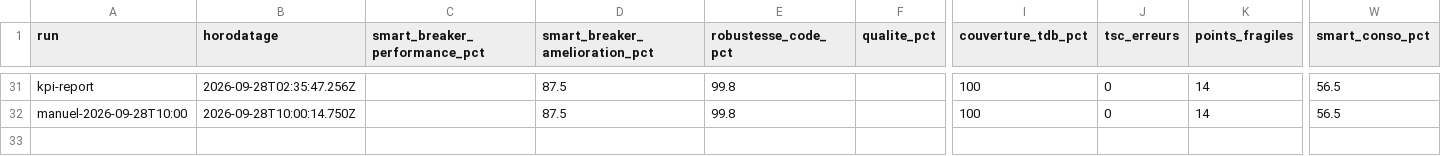
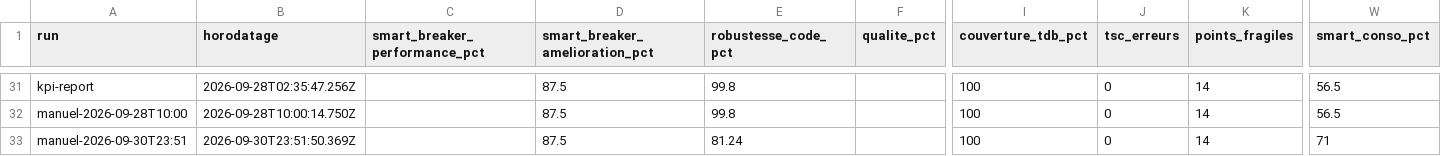
Before and after one commit to graphixxgeek-boop/aihouse, a CSV file: docs/referentiel/kpi-historique.csv, drawn as a sheet; only a part is shown, gaps mark what is left out; rows hold the shown columns only; the diff names each change by its address in the sheet, - before the commit and + after, or states it on an @@ line.

```diff
--- a/docs/referentiel/kpi-historique.csv
+++ b/docs/referentiel/kpi-historique.csv
+row 33: manuel-2026-09-30T23:51 | 2026-09-30T23:51:50.369Z |  | 87.5 | 81.24 |  | 100 | 0 | 14 | 71
```
Also changed, not shown: 10 other files.
